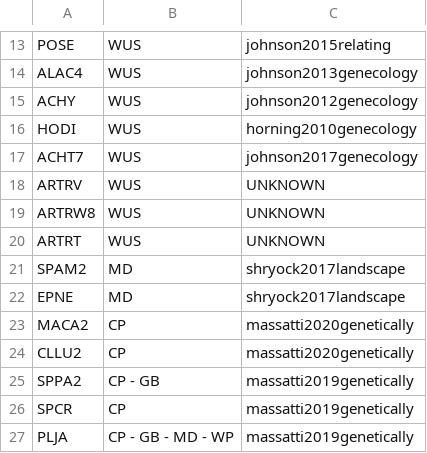
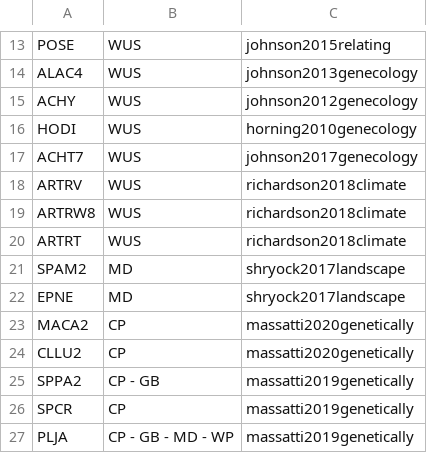
Before and after one commit to sagesteppe/EmpiricalSeedZones, a CSV file: data/raw/Citations.csv, drawn as a sheet; only a part is shown, gaps mark what is left out; the diff names each change by its address in the sheet, - before the commit and + after, or states it on an @@ line.

```diff
--- a/data/raw/Citations.csv
+++ b/data/raw/Citations.csv
-C18:C20: UNKNOWN
+C18:C20: richardson2018climate
```
Also changed, not shown: data/raw/STZ_Methods.csv, data/raw/Taxonomy.csv, 5 other files.
